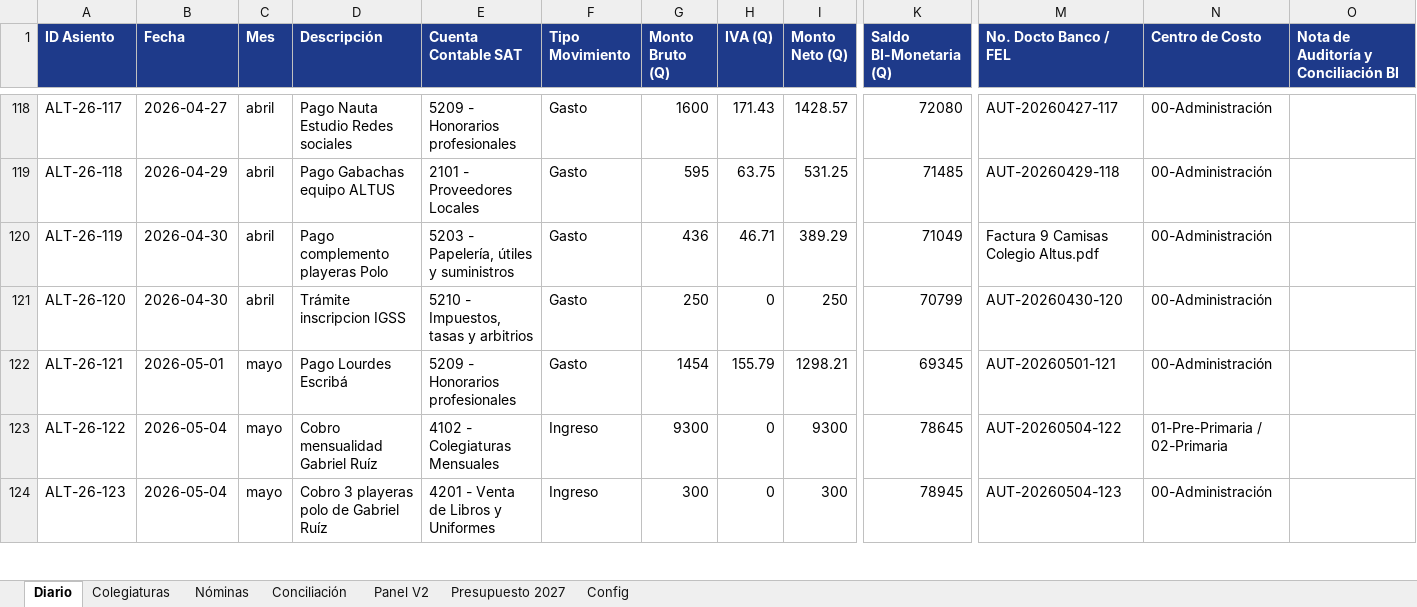
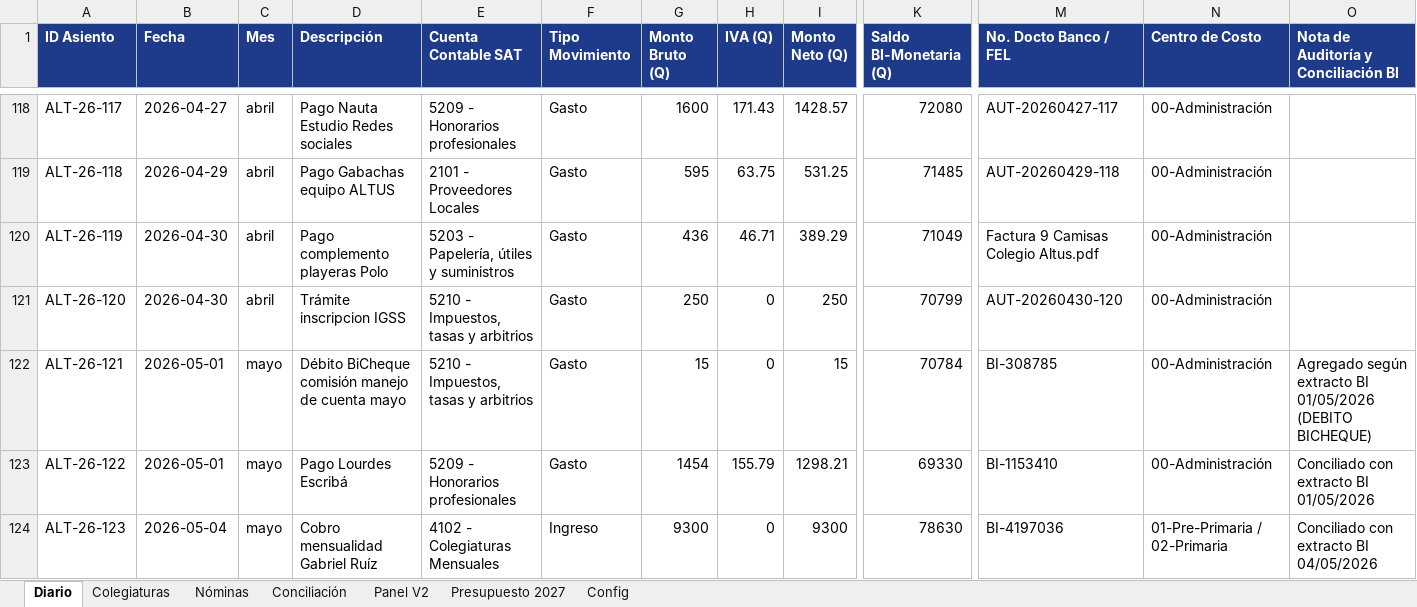
Before and after one commit to ATRVT/numeros_CEA, an Excel workbook: Libro_Contable_ALTUS_26_Auditado.xlsx, sheet Diario, drawn as a sheet; only a part is shown, gaps mark what is left out; values as stored, in another font and other column widths than the file's, no borders; the diff covers the shown part only; the diff names each change by its address in the sheet, - before the commit and + after, or states it on an @@ line.

Commit message:
fix(conciliacion): conciliar Mayo 2026 al centavo con extracto Banco Industrial

```diff
--- a/Libro_Contable_ALTUS_26_Auditado.xlsx (sheet Diario)
+++ b/Libro_Contable_ALTUS_26_Auditado.xlsx (sheet Diario)
-D122 (Descripción): Pago Lourdes Escribá
+D122 (Descripción): Débito BiCheque comisión manejo de cuenta mayo
-E122 (Cuenta Contable SAT): 5209 - Honorarios profesionales
+E122 (Cuenta Contable SAT): 5210 - Impuestos, tasas y arbitrios
-G122 (Monto Bruto (Q)): 1454
+G122 (Monto Bruto (Q)): 15
-H122 (IVA (Q)): 155.79
+H122 (IVA (Q)): 0
-I122 (Monto Neto (Q)): 1298.21
+I122 (Monto Neto (Q)): 15
-K122 (Saldo BI-Monetaria (Q)): 69345
+K122 (Saldo BI-Monetaria (Q)): 70784
-M122 (No. Docto Banco / FEL): AUT-20260501-121
+M122 (No. Docto Banco / FEL): BI-308785
-O122: (empty)
+O122: Agregado según extracto BI 01/05/2026 (DEBITO BICHEQUE)
-B123 (Fecha): 2026-05-04
+B123 (Fecha): 2026-05-01
-D123 (Descripción): Cobro mensualidad Gabriel Ruíz
+D123 (Descripción): Pago Lourdes Escribá
-E123 (Cuenta Contable SAT): 4102 - Colegiaturas Mensuales
+E123 (Cuenta Contable SAT): 5209 - Honorarios profesionales
-F123 (Tipo Movimiento): Ingreso
+F123 (Tipo Movimiento): Gasto
-G123 (Monto Bruto (Q)): 9300
+G123 (Monto Bruto (Q)): 1454
-H123 (IVA (Q)): 0
+H123 (IVA (Q)): 155.79
-I123 (Monto Neto (Q)): 9300
+I123 (Monto Neto (Q)): 1298.21
-K123 (Saldo BI-Monetaria (Q)): 78645
+K123 (Saldo BI-Monetaria (Q)): 69330
-M123 (No. Docto Banco / FEL): AUT-20260504-122
+M123 (No. Docto Banco / FEL): BI-1153410
-N123 (Centro de Costo): 01-Pre-Primaria / 02-Primaria
+N123 (Centro de Costo): 00-Administración
-O123: (empty)
+O123: Conciliado con extracto BI 01/05/2026
-D124 (Descripción): Cobro 3 playeras polo de Gabriel Ruíz
+D124 (Descripción): Cobro mensualidad Gabriel Ruíz
-E124 (Cuenta Contable SAT): 4201 - Venta de Libros y Uniformes
+E124 (Cuenta Contable SAT): 4102 - Colegiaturas Mensuales
-G124 (Monto Bruto (Q)): 300
+G124 (Monto Bruto (Q)): 9300
-I124 (Monto Neto (Q)): 300
+I124 (Monto Neto (Q)): 9300
-K124 (Saldo BI-Monetaria (Q)): 78945
+K124 (Saldo BI-Monetaria (Q)): 78630
-M124 (No. Docto Banco / FEL): AUT-20260504-123
+M124 (No. Docto Banco / FEL): BI-4197036
-N124 (Centro de Costo): 00-Administración
+N124 (Centro de Costo): 01-Pre-Primaria / 02-Primaria
-O124: (empty)
+O124: Conciliado con extracto BI 04/05/2026
```
Also changed, not shown: 1 added row and 1326 edited cells elsewhere in this sheet, sheet Conciliación, sheet Panel V2, 3 other files.
